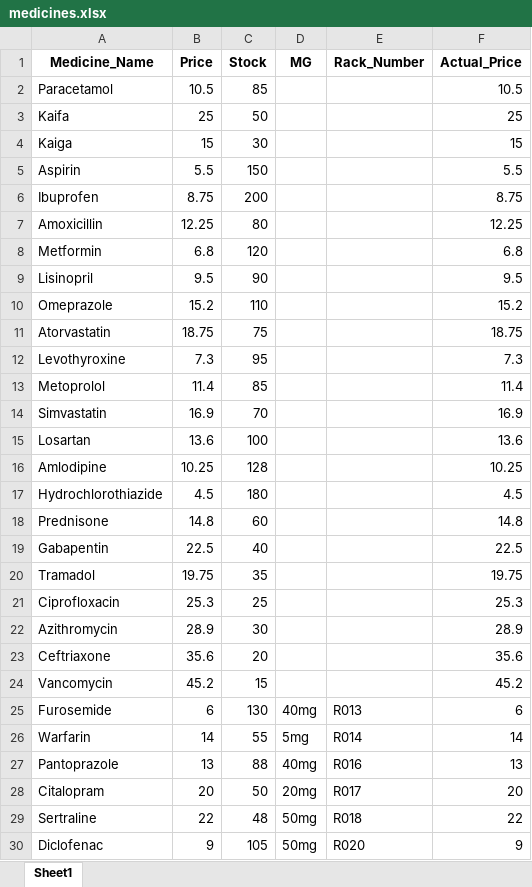
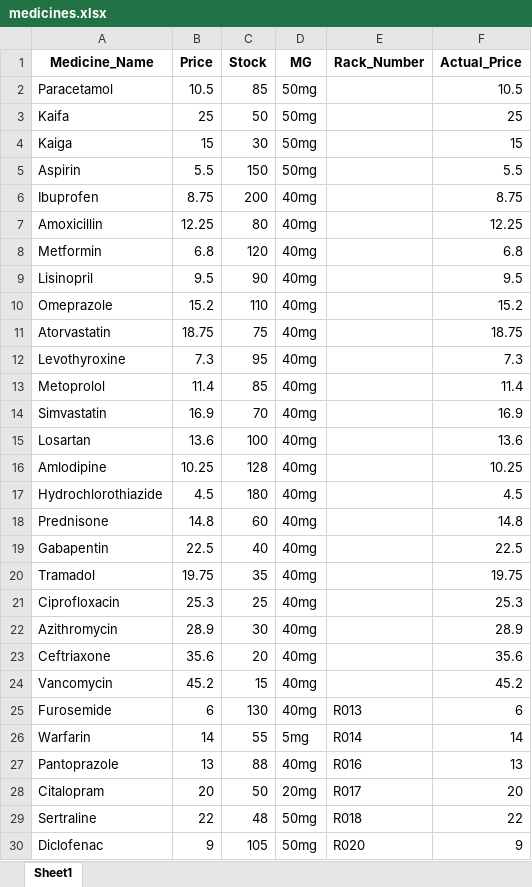
Before and after one commit to AbdullahWali79/Dec2025, an Excel workbook: invoiceandstock/medicines.xlsx, sheet Sheet1, drawn as a sheet; values as stored, in another font and other column widths than the file's, no borders; the diff names each change by its address in the sheet, - before the commit and + after, or states it on an @@ line.

```diff
--- a/invoiceandstock/medicines.xlsx (sheet Sheet1)
+++ b/invoiceandstock/medicines.xlsx (sheet Sheet1)
-D2:D5 (MG): (empty)
+D2:D5 (MG): 50mg
-D6:D24 (MG): (empty)
+D6:D24 (MG): 40mg
```
Also changed, not shown: 4 other files.
